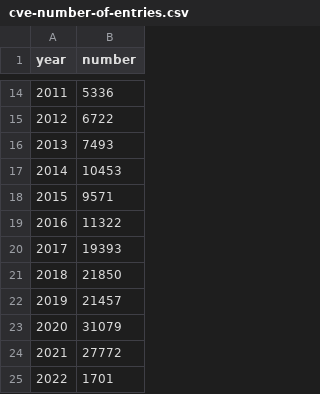
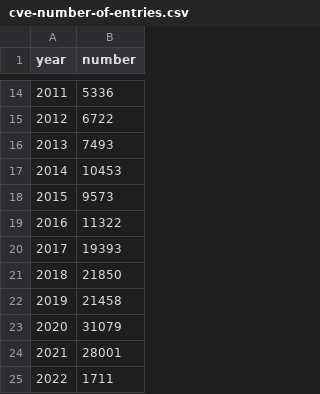
Before and after one commit to LimberDuck/limberduck.org, a CSV file: docs/notebooks/cve/cve-number-of-entries.csv, drawn as a sheet; only a part is shown, gaps mark what is left out.

Commit message:
CVE notebook update

```diff
--- a/docs/notebooks/cve/cve-number-of-entries.csv
+++ b/docs/notebooks/cve/cve-number-of-entries.csv
@@ -17,3 +17,3 @@ year,number
 2014,10453
-2015,9571
+2015,9573
 2016,11322
@@ -21,5 +21,5 @@ year,number
 2018,21850
-2019,21457
+2019,21458
 2020,31079
-2021,27772
-2022,1701
+2021,28001
+2022,1711
```
Also changed, not shown: 3 other files.
